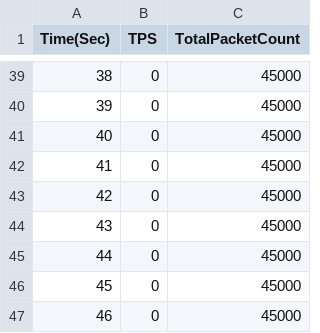
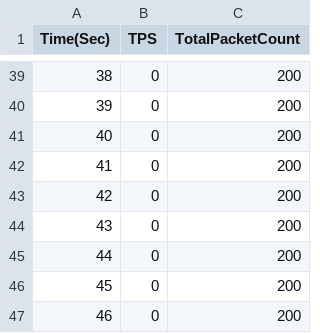
Before and after one commit to silverlnng/IOCP_Cpp_Study, a CSV file: IOCP_08/tps_log_lock_based.csv, drawn as a sheet; only a part is shown, gaps mark what is left out; the diff covers the shown part only.

```diff
--- a/IOCP_08/tps_log_lock_based.csv
+++ b/IOCP_08/tps_log_lock_based.csv
@@ -39,9 +39,9 @@ Time(Sec),TPS,TotalPacketCount
-38,0,45000
-39,0,45000
-40,0,45000
-41,0,45000
-42,0,45000
-43,0,45000
-44,0,45000
-45,0,45000
-46,0,45000
+38,0,200
+39,0,200
+40,0,200
+41,0,200
+42,0,200
+43,0,200
+44,0,200
+45,0,200
+46,0,200
```
Also changed, not shown: 37 edited cells elsewhere in this file, 15 other files.
